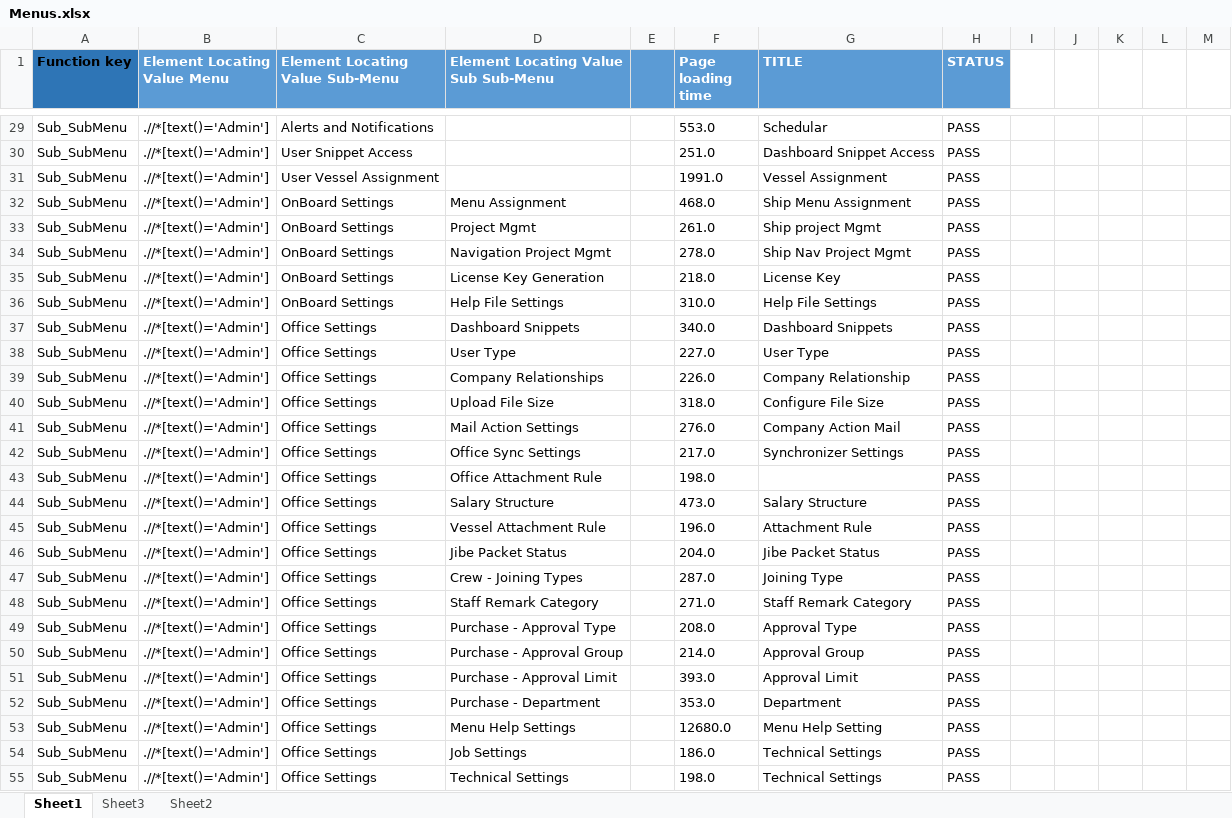
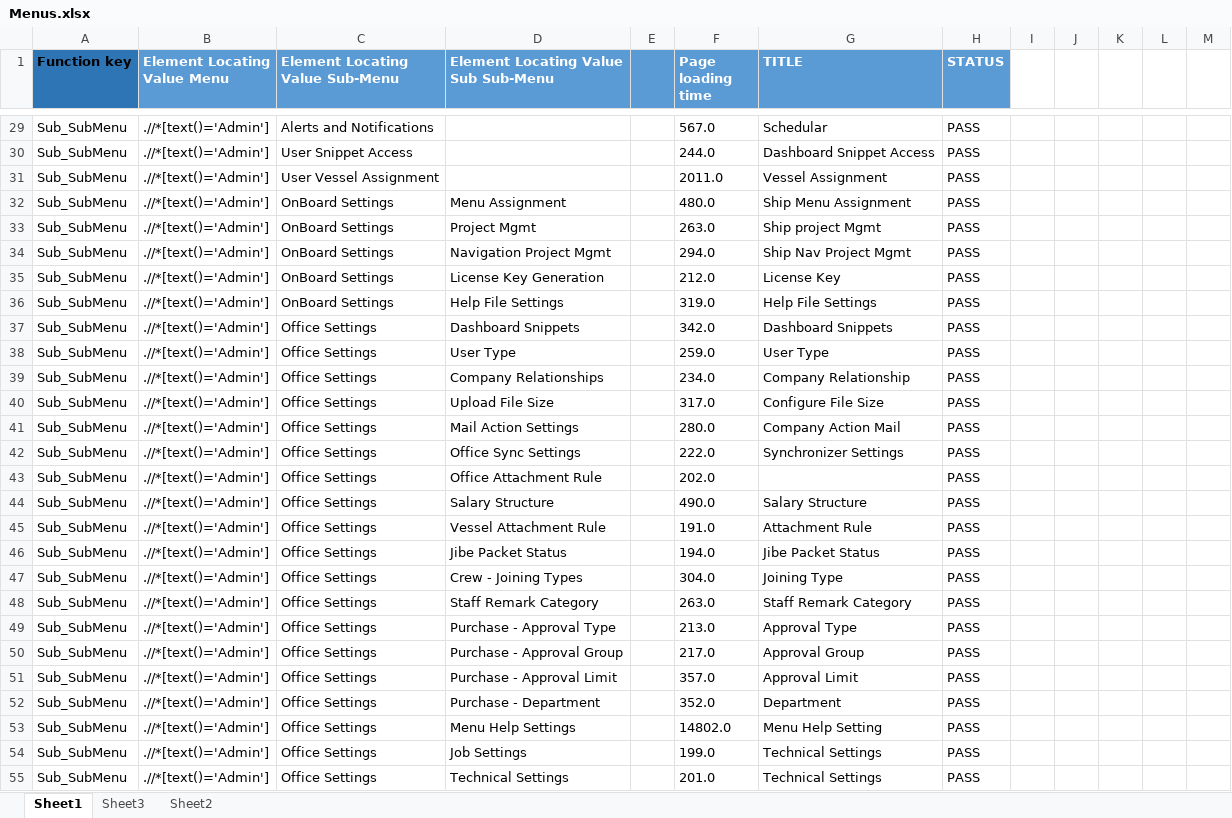
Before and after one commit to AratiDevi/Menu22-8-17, an Excel workbook: Excel/Menus.xlsx, sheet Sheet1, drawn as a sheet; only a part is shown, gaps mark what is left out; values as stored, in another font and other column widths than the file's, no borders; the diff covers the shown part only; the diff names each change by its address in the sheet, - before the commit and + after, or states it on an @@ line.

```diff
--- a/Excel/Menus.xlsx (sheet Sheet1)
+++ b/Excel/Menus.xlsx (sheet Sheet1)
-F29 (Page loading time): 553.0
+F29 (Page loading time): 567.0
-F30 (Page loading time): 251.0
+F30 (Page loading time): 244.0
-F31 (Page loading time): 1991.0
+F31 (Page loading time): 2011.0
-F32 (Page loading time): 468.0
+F32 (Page loading time): 480.0
-F33 (Page loading time): 261.0
+F33 (Page loading time): 263.0
-F34 (Page loading time): 278.0
+F34 (Page loading time): 294.0
-F35 (Page loading time): 218.0
+F35 (Page loading time): 212.0
-F36 (Page loading time): 310.0
+F36 (Page loading time): 319.0
-F37 (Page loading time): 340.0
+F37 (Page loading time): 342.0
-F38 (Page loading time): 227.0
+F38 (Page loading time): 259.0
-F39 (Page loading time): 226.0
+F39 (Page loading time): 234.0
-F40 (Page loading time): 318.0
+F40 (Page loading time): 317.0
-F41 (Page loading time): 276.0
+F41 (Page loading time): 280.0
-F42 (Page loading time): 217.0
+F42 (Page loading time): 222.0
-F43 (Page loading time): 198.0
+F43 (Page loading time): 202.0
-F44 (Page loading time): 473.0
+F44 (Page loading time): 490.0
-F45 (Page loading time): 196.0
+F45 (Page loading time): 191.0
-F46 (Page loading time): 204.0
+F46 (Page loading time): 194.0
-F47 (Page loading time): 287.0
+F47 (Page loading time): 304.0
-F48 (Page loading time): 271.0
+F48 (Page loading time): 263.0
-F49 (Page loading time): 208.0
+F49 (Page loading time): 213.0
-F50 (Page loading time): 214.0
+F50 (Page loading time): 217.0
-F51 (Page loading time): 393.0
+F51 (Page loading time): 357.0
-F52 (Page loading time): 353.0
+F52 (Page loading time): 352.0
-F53 (Page loading time): 12680.0
+F53 (Page loading time): 14802.0
-F54 (Page loading time): 186.0
+F54 (Page loading time): 199.0
-F55 (Page loading time): 198.0
+F55 (Page loading time): 201.0
```
Also changed, not shown: 230 edited cells elsewhere in this sheet, 10 other files.
